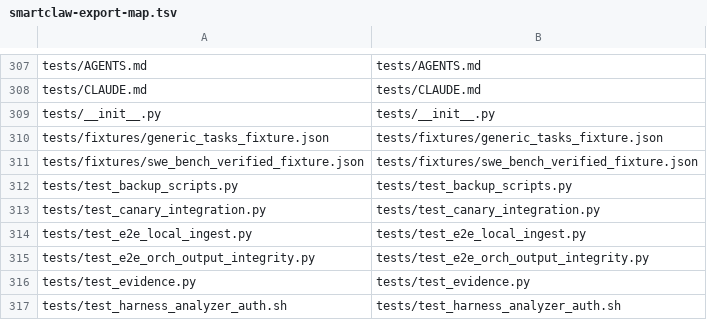
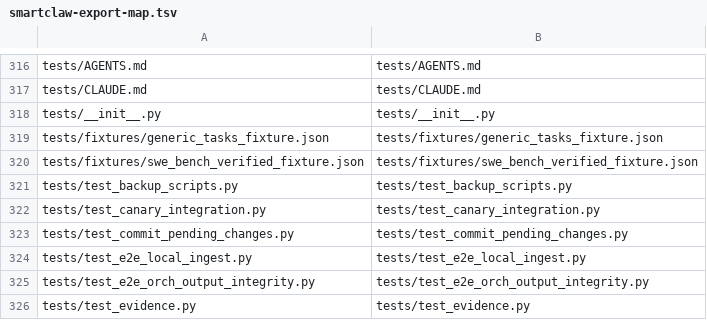
Before and after one commit to jleechanorg/smartclaw, a TSV file: scripts/smartclaw-export-map.tsv, drawn as a sheet; only a part is shown, gaps mark what is left out; the shorter side is filled out with more unchanged rows; the diff covers the shown part only.

```diff
--- a/scripts/smartclaw-export-map.tsv
+++ b/scripts/smartclaw-export-map.tsv
@@ -313,2 +322,3 @@ tests/test_backup_scripts.py	tests/test_backup_scripts.py
 tests/test_canary_integration.py	tests/test_canary_integration.py
+tests/test_commit_pending_changes.py	tests/test_commit_pending_changes.py
 tests/test_e2e_local_ingest.py	tests/test_e2e_local_ingest.py
```
Also changed, not shown: 9 added rows elsewhere in this file, 25 other files.
